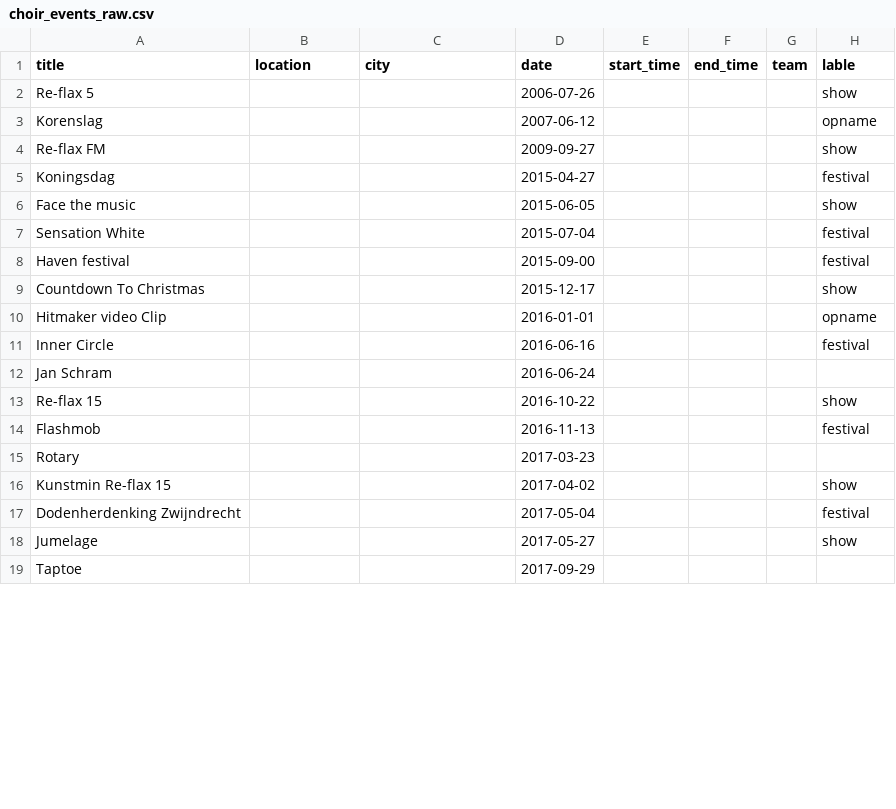
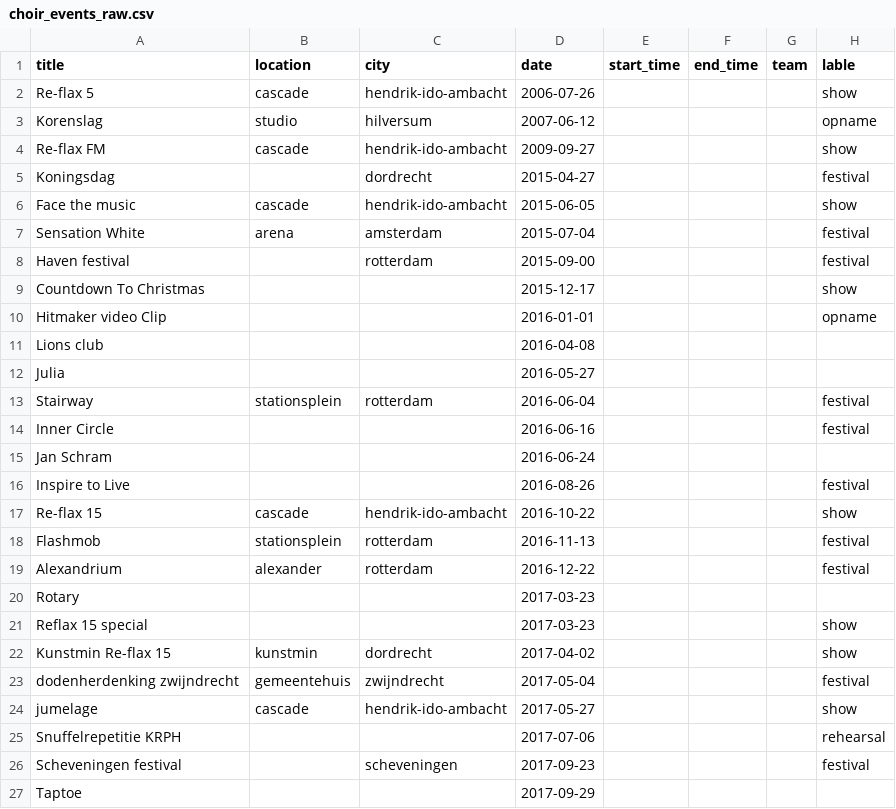
Before and after one commit to LuukFTF/prg08-eindopdracht, a CSV file: docs/data/choir_events_raw.csv, drawn as a sheet; only a part is shown; the diff covers the shown part only.

```diff
--- a/docs/data/choir_events_raw.csv
+++ b/docs/data/choir_events_raw.csv
@@ -1,19 +1,27 @@
 "title","location","city","date","start_time","end_time","team","lable"
-Re-flax 5, , , 2006-07-26, , , , show
-Korenslag, , , 2007-06-12, , , , opname
-Re-flax FM, , , 2009-09-27, , , , show
-Koningsdag, , , 2015-04-27, , , , festival
-Face the music, , , 2015-06-05, , , , show
-Sensation White, , , 2015-07-04, , , , festival
-Haven festival, , , 2015-09-00, , , , festival
+Re-flax 5, cascade, hendrik-ido-ambacht, 2006-07-26, , , , show
+Korenslag, studio, hilversum, 2007-06-12, , , , opname
+Re-flax FM, cascade, hendrik-ido-ambacht, 2009-09-27, , , , show
+Koningsdag, , dordrecht, 2015-04-27, , , , festival
+Face the music, cascade, hendrik-ido-ambacht, 2015-06-05, , , , show
+Sensation White, arena, amsterdam, 2015-07-04, , , , festival
+Haven festival, , rotterdam, 2015-09-00, , , , festival
 Countdown To Christmas, , , 2015-12-17, , , , show
 Hitmaker video Clip, , , 2016-01-01 , , , , opname
+Lions club, , , 2016-04-08, , , ,
+Julia, , , 2016-05-27, , , ,
+Stairway, stationsplein, rotterdam, 2016-06-04, , , , festival
 Inner Circle, , , 2016-06-16, , , , festival
 Jan Schram, , , 2016-06-24, , , ,
-Re-flax 15, , , 2016-10-22, , , , show
-Flashmob, , , 2016-11-13, , , , festival
+Inspire to Live, , , 2016-08-26, , , , festival
+Re-flax 15, cascade, hendrik-ido-ambacht, 2016-10-22, , , , show
+Flashmob, stationsplein, rotterdam, 2016-11-13, , , , festival
+Alexandrium, alexander, rotterdam, 2016-12-22, , , , festival
 Rotary, , , 2017-03-23, , , ,
-Kunstmin Re-flax 15, , , 2017-04-02, , , , show
-Dodenherdenking Zwijndrecht, , , 2017-05-04, , , , festival
-Jumelage , , , 2017-05-27, , , , show
+Reflax 15 special, , , 2017-03-23, , , , show
+Kunstmin Re-flax 15, kunstmin, dordrecht, 2017-04-02, , , , show
+dodenherdenking zwijndrecht, gemeentehuis, zwijndrecht, 2017-05-04, , , , festival
+jumelage , cascade, hendrik-ido-ambacht, 2017-05-27, , , , show
+Snuffelrepetitie KRPH, , , 2017-07-06, , , , rehearsal
+Scheveningen festival, , scheveningen, 2017-09-23, , , , festival
 Taptoe, , , 2017-09-29, , , ,
```
Also changed, not shown: 2 added rows and 8 edited cells elsewhere in this file, docs/data/choir_events_processed.csv, 3 other files.
